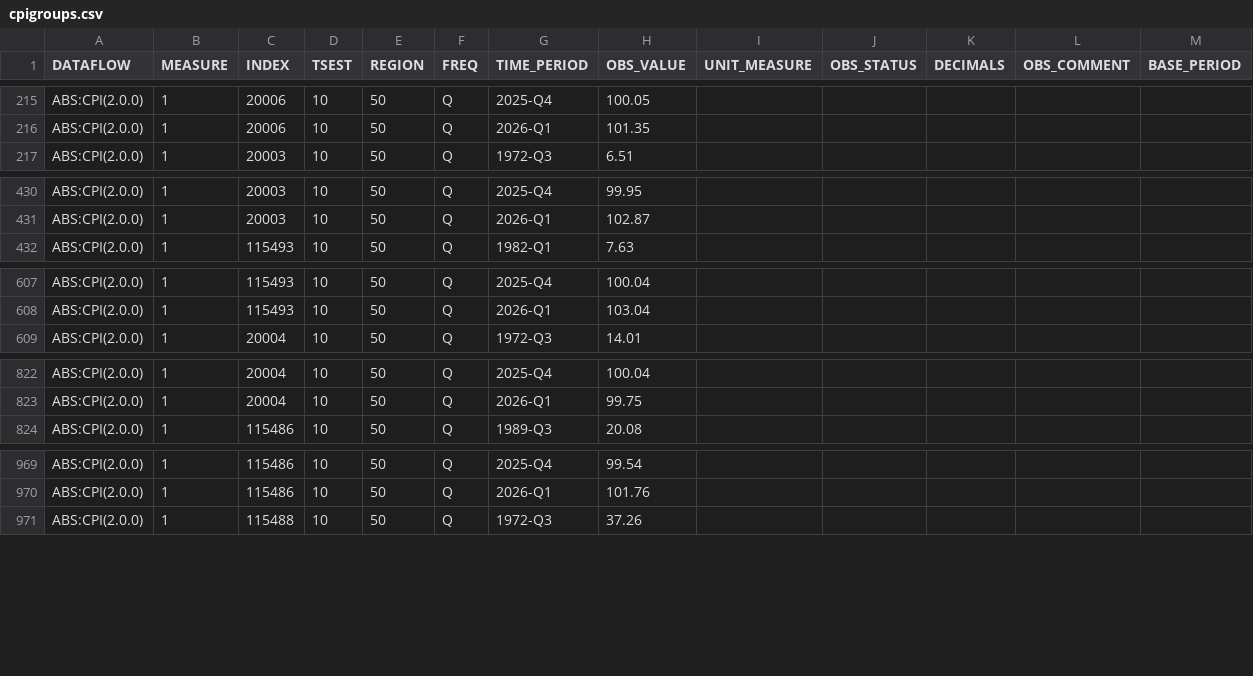
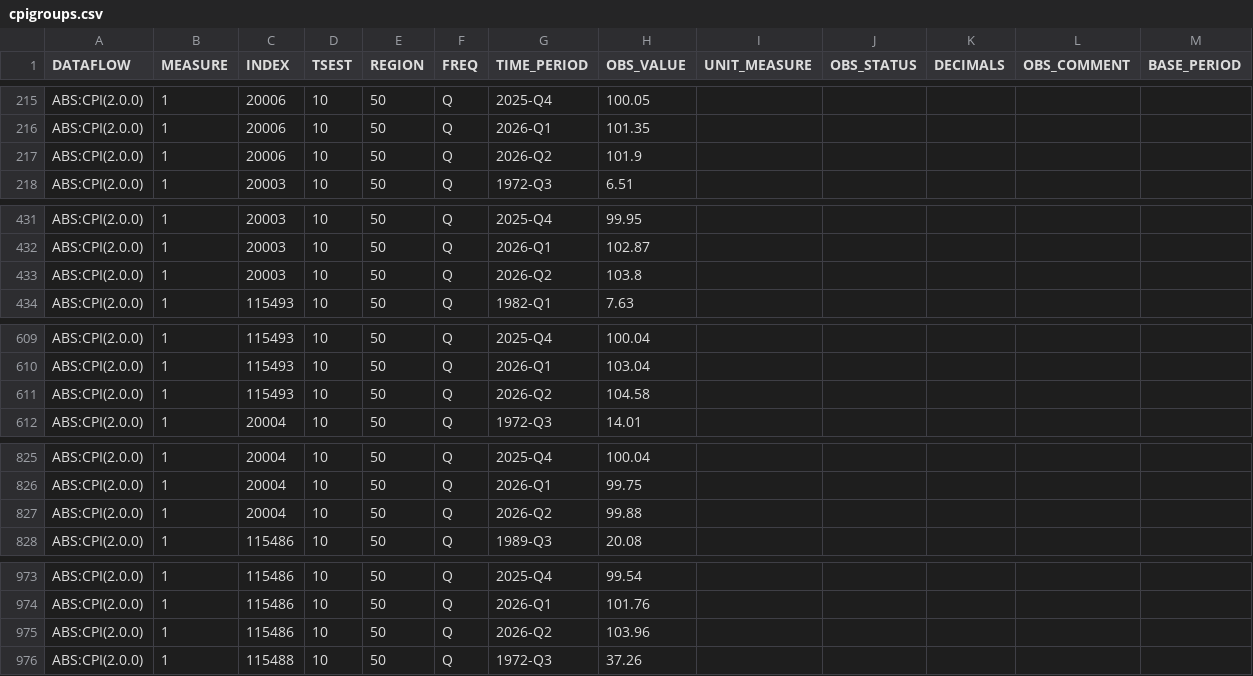
Before and after one commit to x-byrne/AusAbund, a CSV file: data/cpigroups/cpigroups.csv, drawn as a sheet; only a part is shown, gaps mark what is left out; the diff covers the shown part only.

```diff
--- a/data/cpigroups/cpigroups.csv
+++ b/data/cpigroups/cpigroups.csv
@@ -216,2 +216,3 @@ ABS:CPI(2.0.0),1,20006,10,50,Q,2025-Q4,100.05,,,,,
 ABS:CPI(2.0.0),1,20006,10,50,Q,2026-Q1,101.35,,,,,
+ABS:CPI(2.0.0),1,20006,10,50,Q,2026-Q2,101.9,,,,,
 ABS:CPI(2.0.0),1,20003,10,50,Q,1972-Q3,6.51,,,,,
@@ -431,2 +432,3 @@ ABS:CPI(2.0.0),1,20003,10,50,Q,2025-Q4,99.95,,,,,
 ABS:CPI(2.0.0),1,20003,10,50,Q,2026-Q1,102.87,,,,,
+ABS:CPI(2.0.0),1,20003,10,50,Q,2026-Q2,103.8,,,,,
 ABS:CPI(2.0.0),1,115493,10,50,Q,1982-Q1,7.63,,,,,
@@ -608,2 +610,3 @@ ABS:CPI(2.0.0),1,115493,10,50,Q,2025-Q4,100.04,,,,,
 ABS:CPI(2.0.0),1,115493,10,50,Q,2026-Q1,103.04,,,,,
+ABS:CPI(2.0.0),1,115493,10,50,Q,2026-Q2,104.58,,,,,
 ABS:CPI(2.0.0),1,20004,10,50,Q,1972-Q3,14.01,,,,,
@@ -823,2 +826,3 @@ ABS:CPI(2.0.0),1,20004,10,50,Q,2025-Q4,100.04,,,,,
 ABS:CPI(2.0.0),1,20004,10,50,Q,2026-Q1,99.75,,,,,
+ABS:CPI(2.0.0),1,20004,10,50,Q,2026-Q2,99.88,,,,,
 ABS:CPI(2.0.0),1,115486,10,50,Q,1989-Q3,20.08,,,,,
@@ -970,2 +974,3 @@ ABS:CPI(2.0.0),1,115486,10,50,Q,2025-Q4,99.54,,,,,
 ABS:CPI(2.0.0),1,115486,10,50,Q,2026-Q1,101.76,,,,,
+ABS:CPI(2.0.0),1,115486,10,50,Q,2026-Q2,103.96,,,,,
 ABS:CPI(2.0.0),1,115488,10,50,Q,1972-Q3,37.26,,,,,
```
Also changed, not shown: 7 added rows elsewhere in this file, data/cpi/cpi.csv, data/cpihousing/cpihousing.csv, 6 other files.
